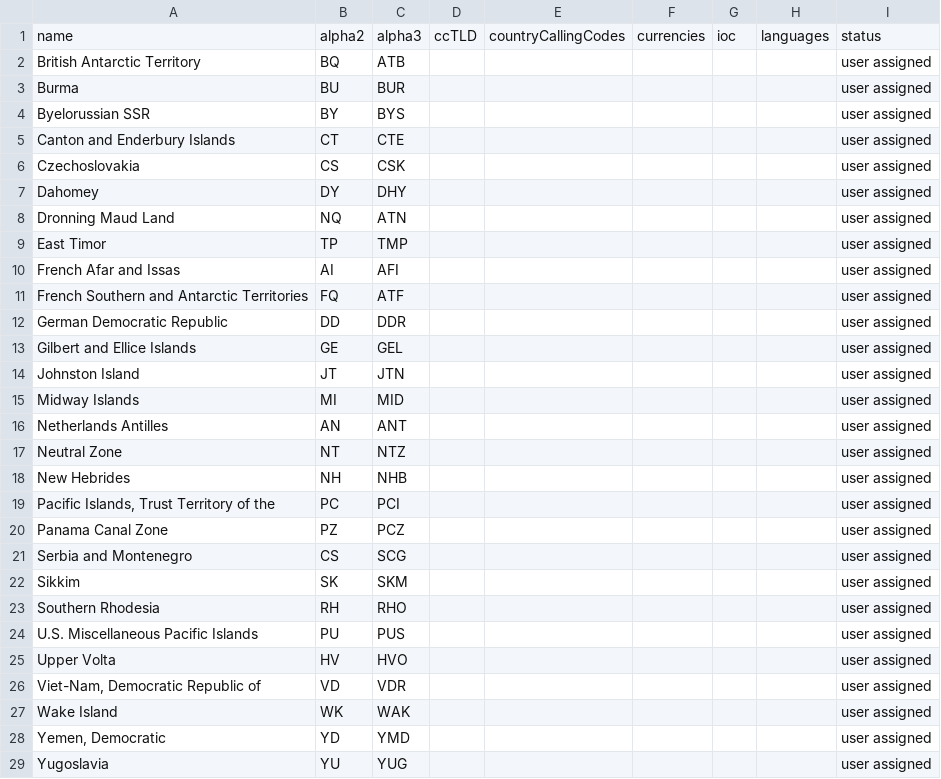
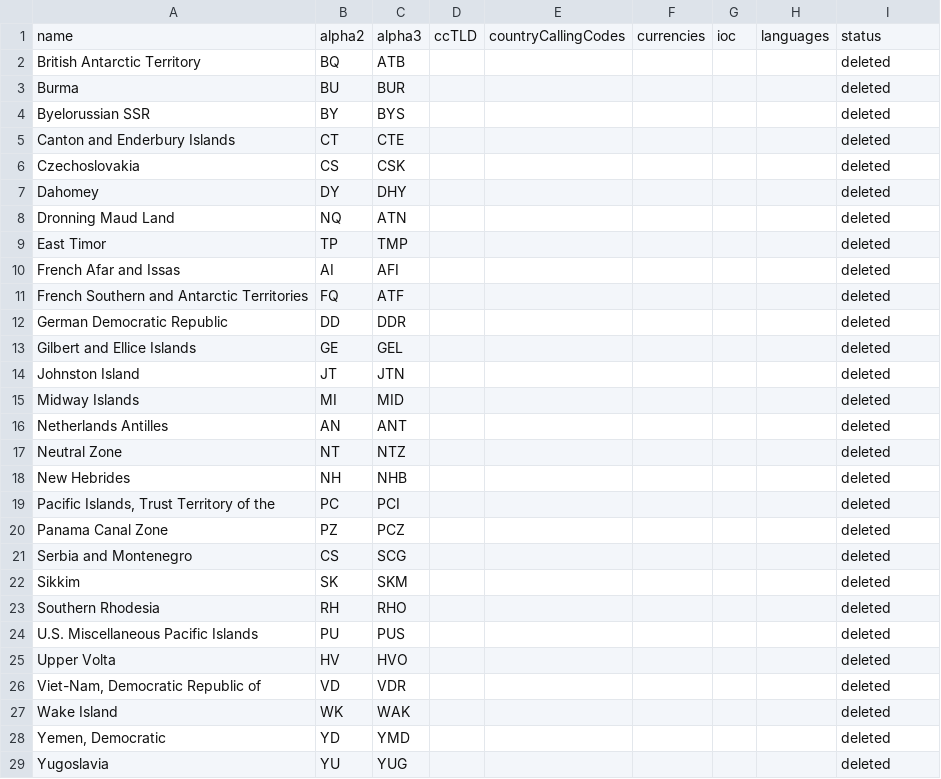
Before and after one commit to OpenBookPrices/country-data, a CSV file: data/deleted_countries.csv, drawn as a sheet; only a part is shown; the diff covers the shown part only.

Commit message:
Change status 'user assigned' to be 'deleted' which is more accurate.

```diff
--- a/data/deleted_countries.csv
+++ b/data/deleted_countries.csv
@@ -1,29 +1,29 @@
 name,alpha2,alpha3,ccTLD,countryCallingCodes,currencies,ioc,languages,status
-British Antarctic Territory,BQ, ATB,,,,,,user assigned
-Burma,BU,BUR,,,,,,user assigned
-Byelorussian SSR,BY,BYS,,,,,,user assigned
-Canton and Enderbury Islands,CT,CTE,,,,,,user assigned
-Czechoslovakia,CS,CSK,,,,,,user assigned
-Dahomey,DY,DHY,,,,,,user assigned
-Dronning Maud Land,NQ,ATN,,,,,,user assigned
-East Timor,TP,TMP,,,,,,user assigned
-French Afar and Issas,AI,AFI,,,,,,user assigned
-French Southern and Antarctic Territories,FQ,ATF,,,,,,user assigned
-German Democratic Republic,DD,DDR,,,,,,user assigned
-Gilbert and Ellice Islands,GE,GEL,,,,,,user assigned
-Johnston Island,JT,JTN,,,,,,user assigned
-Midway Islands,MI,MID,,,,,,user assigned
-Netherlands Antilles,AN,ANT,,,,,,user assigned
-Neutral Zone,NT,NTZ,,,,,,user assigned
-New Hebrides,NH,NHB,,,,,,user assigned
-"Pacific Islands, Trust Territory of the",PC,PCI,,,,,,user assigned
-Panama Canal Zone,PZ,PCZ,,,,,,user assigned
-Serbia and Montenegro,CS,SCG,,,,,,user assigned
-Sikkim,SK,SKM,,,,,,user assigned
-Southern Rhodesia,RH,RHO,,,,,,user assigned
-U.S. Miscellaneous Pacific Islands,PU,PUS,,,,,,user assigned
-Upper Volta,HV,HVO,,,,,,user assigned
-"Viet-Nam, Democratic Republic of",VD,VDR,,,,,,user assigned
-Wake Island,WK,WAK,,,,,,user assigned
-"Yemen, Democratic",YD,YMD,,,,,,user assigned
-Yugoslavia,YU,YUG,,,,,,user assigned
+British Antarctic Territory,BQ, ATB,,,,,,deleted
+Burma,BU,BUR,,,,,,deleted
+Byelorussian SSR,BY,BYS,,,,,,deleted
+Canton and Enderbury Islands,CT,CTE,,,,,,deleted
+Czechoslovakia,CS,CSK,,,,,,deleted
+Dahomey,DY,DHY,,,,,,deleted
+Dronning Maud Land,NQ,ATN,,,,,,deleted
+East Timor,TP,TMP,,,,,,deleted
+French Afar and Issas,AI,AFI,,,,,,deleted
+French Southern and Antarctic Territories,FQ,ATF,,,,,,deleted
+German Democratic Republic,DD,DDR,,,,,,deleted
+Gilbert and Ellice Islands,GE,GEL,,,,,,deleted
+Johnston Island,JT,JTN,,,,,,deleted
+Midway Islands,MI,MID,,,,,,deleted
+Netherlands Antilles,AN,ANT,,,,,,deleted
+Neutral Zone,NT,NTZ,,,,,,deleted
+New Hebrides,NH,NHB,,,,,,deleted
+"Pacific Islands, Trust Territory of the",PC,PCI,,,,,,deleted
+Panama Canal Zone,PZ,PCZ,,,,,,deleted
+Serbia and Montenegro,CS,SCG,,,,,,deleted
+Sikkim,SK,SKM,,,,,,deleted
+Southern Rhodesia,RH,RHO,,,,,,deleted
+U.S. Miscellaneous Pacific Islands,PU,PUS,,,,,,deleted
+Upper Volta,HV,HVO,,,,,,deleted
+"Viet-Nam, Democratic Republic of",VD,VDR,,,,,,deleted
+Wake Island,WK,WAK,,,,,,deleted
+"Yemen, Democratic",YD,YMD,,,,,,deleted
+Yugoslavia,YU,YUG,,,,,,deleted
```
Also changed, not shown: 1 edited cell elsewhere in this file, 2 other files.
